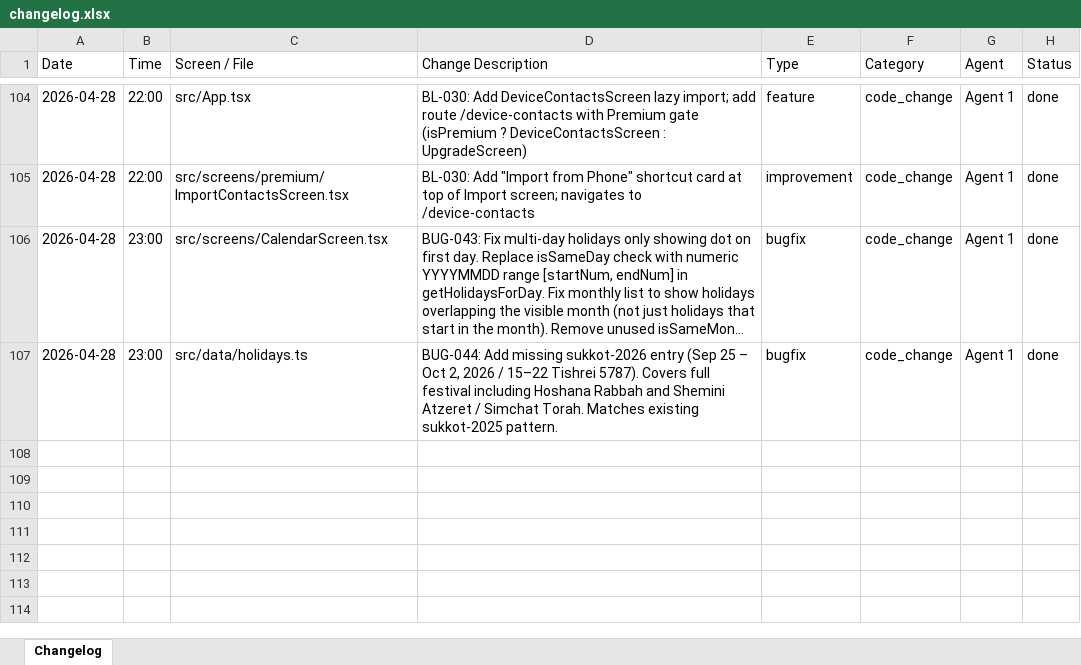
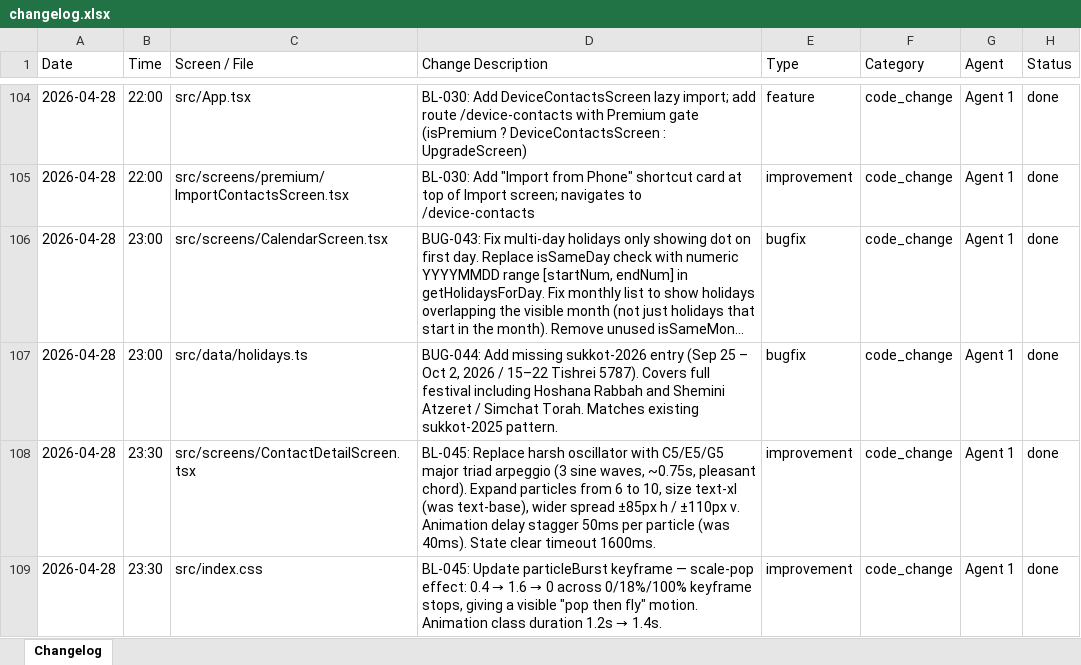
Before and after one commit to GuyIts29/nevermiss, an Excel workbook: changelog.xlsx, sheet Changelog, drawn as a sheet; only a part is shown, gaps mark what is left out; long unchanged cells end in …; values as stored, in another font and other column widths than the file's, no borders; the diff names each change by its address in the sheet, - before the commit and + after, or states it on an @@ line.

```diff
--- a/changelog.xlsx (sheet Changelog)
+++ b/changelog.xlsx (sheet Changelog)
+row 108: 2026-04-28 | 23:30 | src/screens/ContactDetailScreen.tsx | BL-045: Replace harsh oscillator with C5/E5/G5 major triad arpeggio (3 sine waves, ~0.75s, pleasant chord). Expand particles from 6 to 10, size text-xl (was text-base), wider spread ±85px h / ±110px v. Animation delay stagger 50ms per particle (was 40ms). State clear timeout 1600ms. | improvement | code_change | Agent 1 | done
+row 109: 2026-04-28 | 23:30 | src/index.css | BL-045: Update particleBurst keyframe — scale-pop effect: 0.4 → 1.6 → 0 across 0/18%/100% keyframe stops, giving a visible "pop then fly" motion. Animation class duration 1.2s → 1.4s. | improvement | code_change | Agent 1 | done
```
Also changed, not shown: 5 other files.
